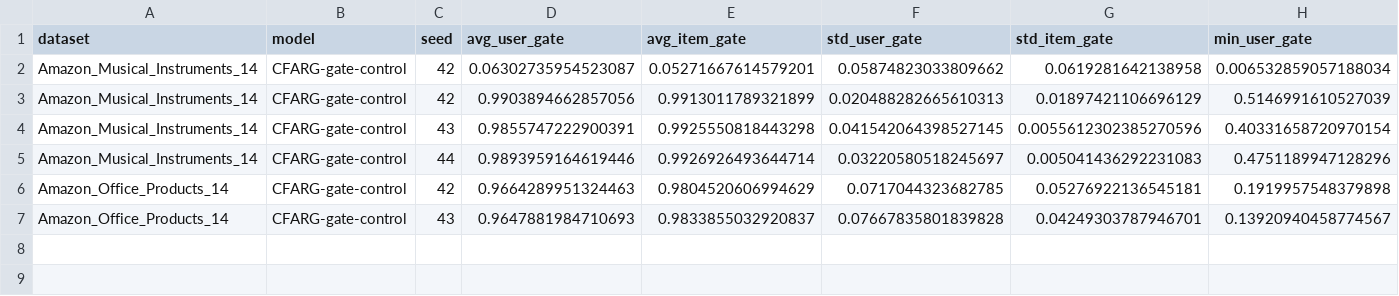
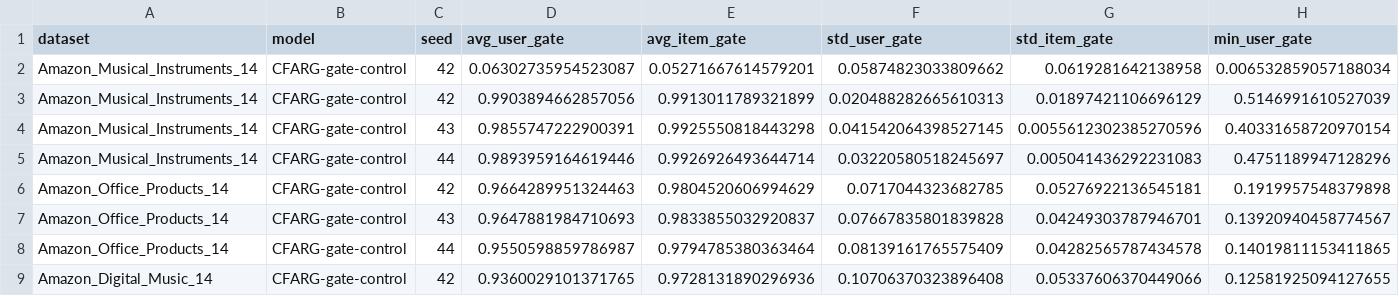
Before and after one commit to alsrb9936/review_rec, a CSV file: results/cfarg_gate_control/gate_stats.csv, drawn as a sheet; only a part is shown; rows hold the shown columns only; the diff names each change by its address in the sheet, - before the commit and + after, or states it on an @@ line.

```diff
--- a/results/cfarg_gate_control/gate_stats.csv
+++ b/results/cfarg_gate_control/gate_stats.csv
+row 8: Amazon_Office_Products_14 | CFARG-gate-control | 44 | 0.9550598859786987 | 0.9794785380363464 | 0.08139161765575409 | 0.04282565787434578 | 0.14019811153411865
+row 9: Amazon_Digital_Music_14 | CFARG-gate-control | 42 | 0.9360029101371765 | 0.9728131890296936 | 0.10706370323896408 | 0.05337606370449066 | 0.12581925094127655
```
Also changed, not shown: results/cfarg_gate_control/main_results.csv, 6 other files.
